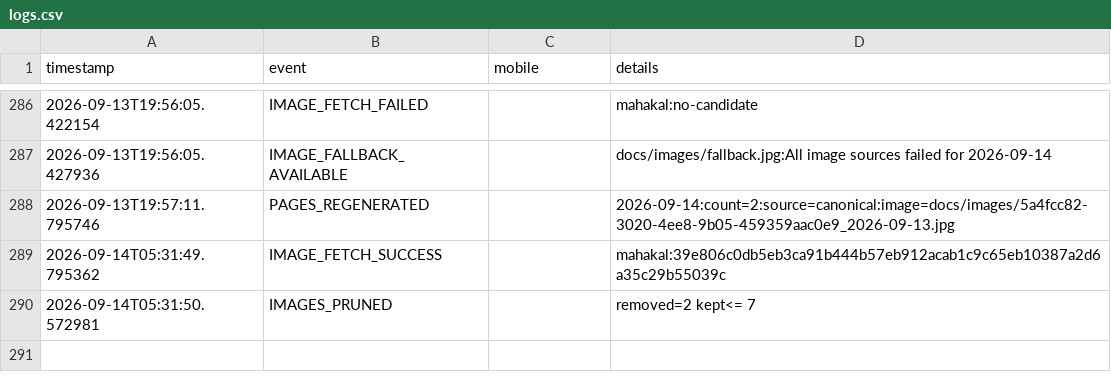
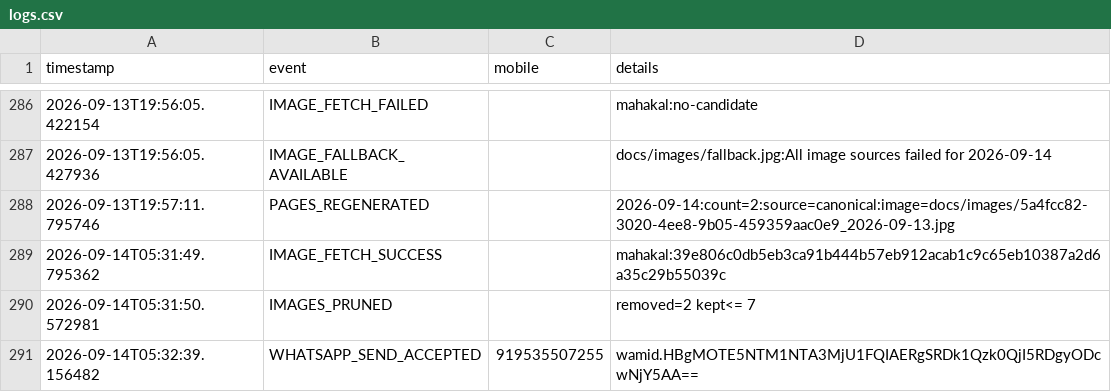
Before and after one commit to mishnit/daily-darshan, a CSV file: csv/logs.csv, drawn as a sheet; only a part is shown, gaps mark what is left out; the diff names each change by its address in the sheet, - before the commit and + after, or states it on an @@ line.

```diff
--- a/csv/logs.csv
+++ b/csv/logs.csv
+row 291: 2026-09-14T05:32:39.156482 | WHATSAPP_SEND_ACCEPTED | 919535507255 | wamid.HBgMOTE5NTM1NTA3MjU1FQIAERgSRDk1Qzk0QjI5RDgyODcwNjY5AA==
```
Also changed, not shown: csv/sentlog.csv.
